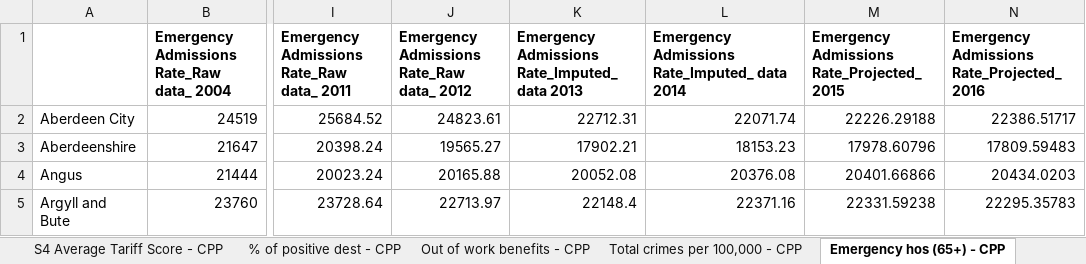
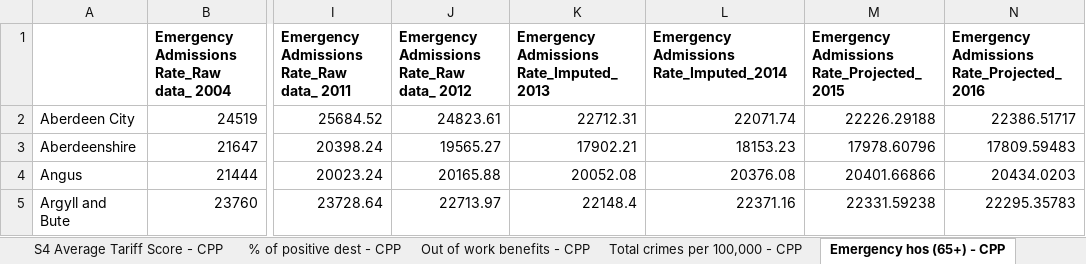
Before and after one commit to Improvement-Service/CommunityPlanningOutcomesProfiler, an Excel workbook: All Data - CPP.xlsx, sheet Emergency hos (65+) - CPP, drawn as a sheet; only a part is shown, gaps mark what is left out; values as stored, in another font and other column widths than the file's, no borders; the diff names each change by its address in the sheet, - before the commit and + after, or states it on an @@ line.

```diff
--- a/All Data - CPP.xlsx (sheet Emergency hos (65+) - CPP)
+++ b/All Data - CPP.xlsx (sheet Emergency hos (65+) - CPP)
-K1: Emergency Admissions Rate_Imputed_ data 2013
+K1: Emergency Admissions Rate_Imputed_ 2013
-L1: Emergency Admissions Rate_Imputed_ data 2014
+L1: Emergency Admissions Rate_Imputed_2014
```
Also changed, not shown: sheet CO2 Emissions - CPP, 1 other file.
